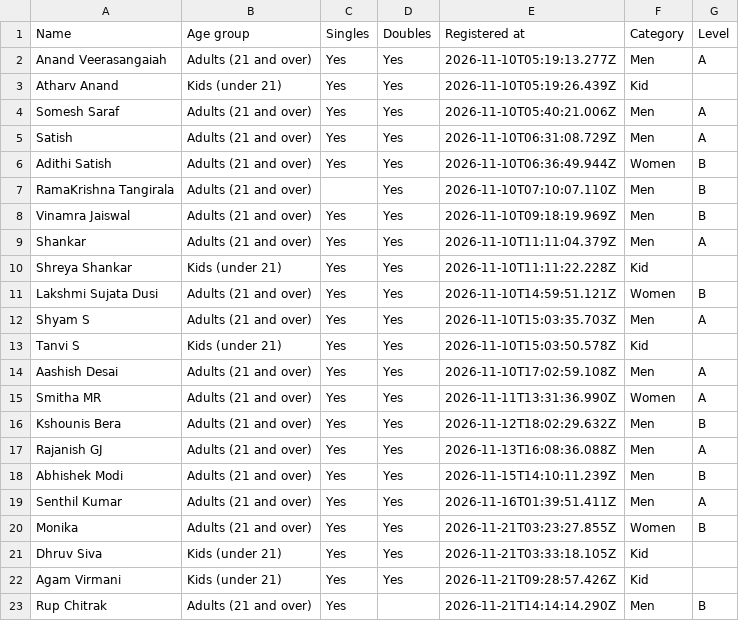
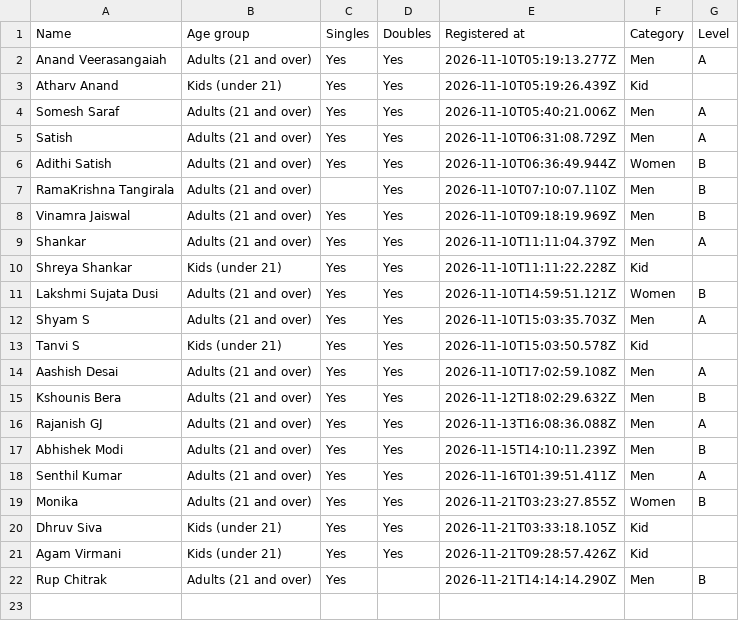
Before and after one commit to someshsaraf/npl-tournaments, a CSV file: seed/tennis-registrations.csv, drawn as a sheet; the diff names each change by its address in the sheet, - before the commit and + after, or states it on an @@ line.

Commit message:
Tennis roster: Smitha deregistered; draw prefill recognises Womens

```diff
--- a/seed/tennis-registrations.csv
+++ b/seed/tennis-registrations.csv
-row 15: Smitha MR | Adults (21 and over) | Yes | Yes | 2026-11-11T13:31:36.990Z | Women | A
```
Also changed, not shown: 1 other file.
